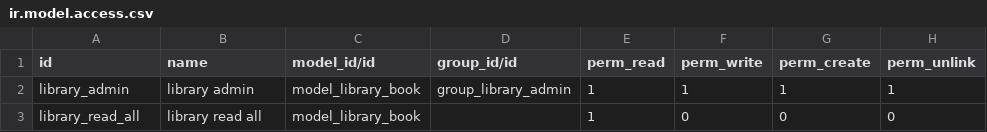
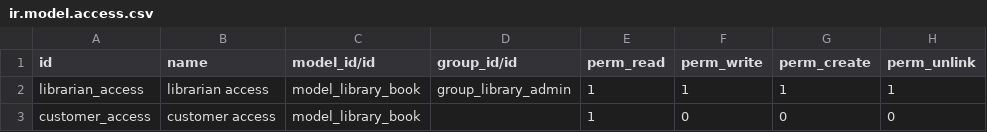
Before and after one commit to yazh-odoo/online_technical_training, a CSV file: library_management/security/ir.model.access.csv, drawn as a sheet.

Commit message:
change field names

```diff
--- a/library_management/security/ir.model.access.csv
+++ b/library_management/security/ir.model.access.csv
@@ -1,3 +1,3 @@
 id,name,model_id/id,group_id/id,perm_read,perm_write,perm_create,perm_unlink
-library_admin,library admin,model_library_book,group_library_admin,1,1,1,1
-library_read_all,library read all,model_library_book,,1,0,0,0
+librarian_access,librarian access,model_library_book,group_library_admin,1,1,1,1
+customer_access,customer access,model_library_book,,1,0,0,0
```
Also changed, not shown: 4 other files.
